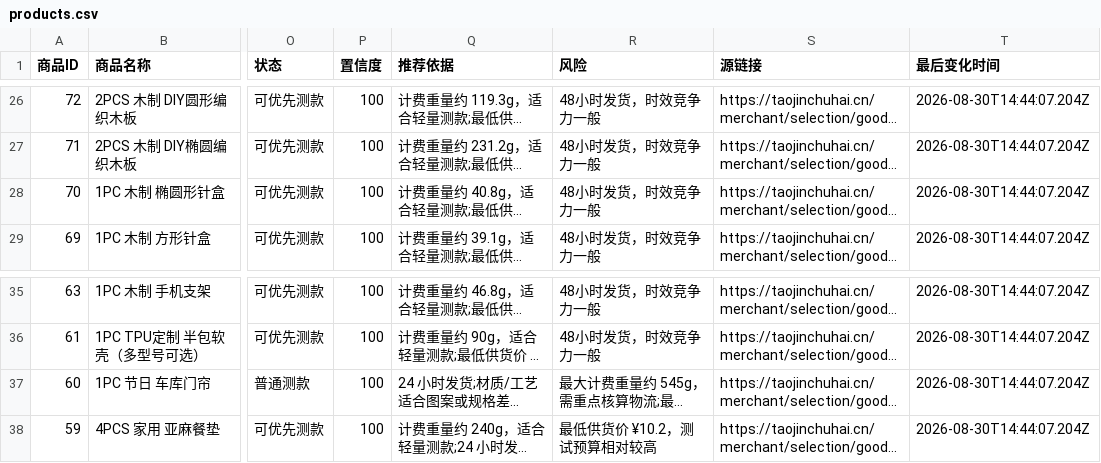
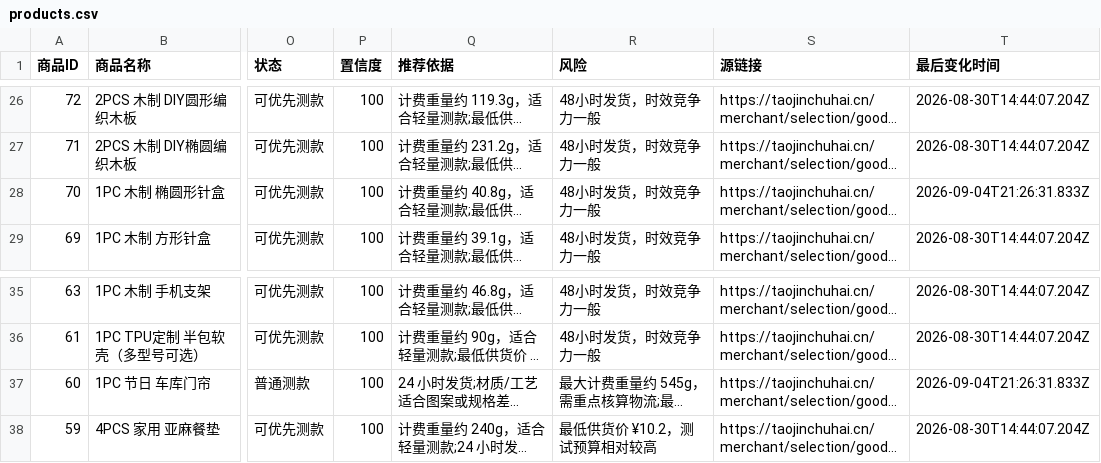
Before and after one commit to chanayy123/xuanpin, a CSV file: public/data/products.csv, drawn as a sheet; only a part is shown, gaps mark what is left out; long unchanged cells end in …; the diff names each change by its address in the sheet, - before the commit and + after, or states it on an @@ line.

```diff
--- a/public/data/products.csv
+++ b/public/data/products.csv
-T28 (最后变化时间): 2026-08-30T14:44:07.204Z
+T28 (最后变化时间): 2026-09-04T21:26:31.833Z
-T37 (最后变化时间): 2026-08-30T14:44:07.204Z
+T37 (最后变化时间): 2026-09-04T21:26:31.833Z
```
Also changed, not shown: 6 other files.
